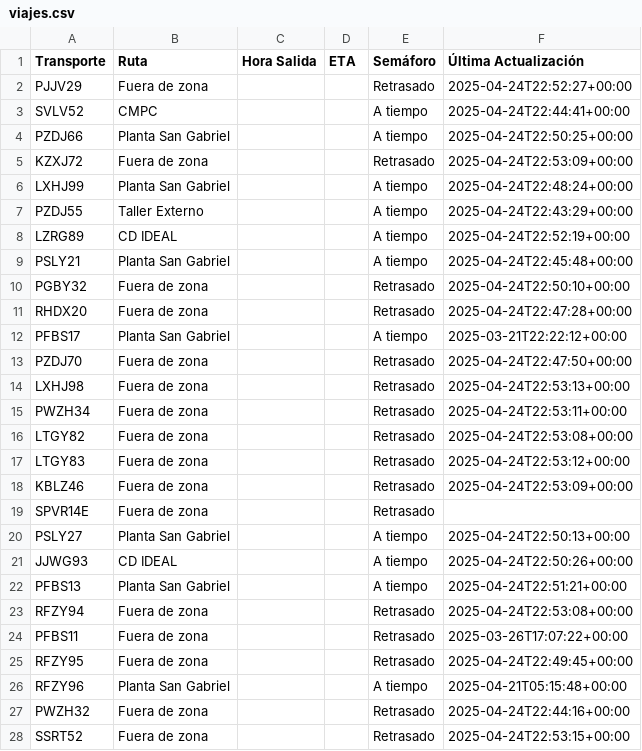
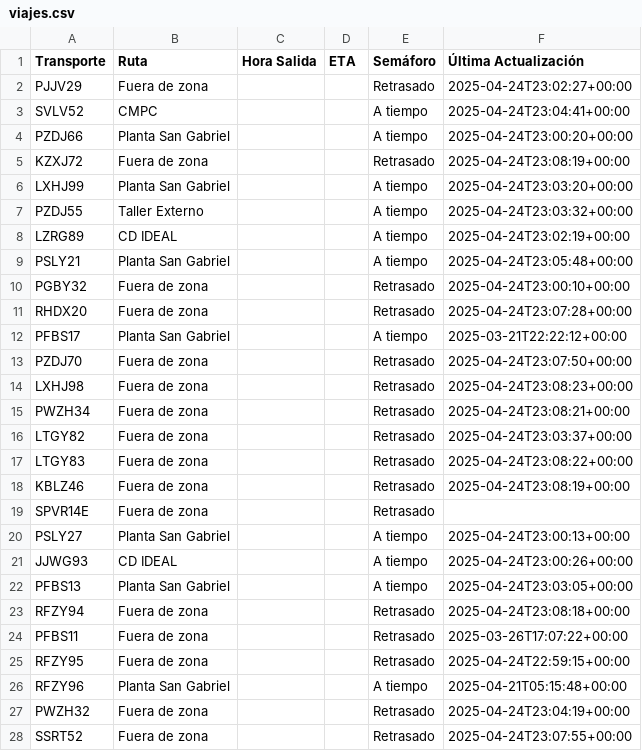
Before and after one commit to ErhickDiaz/Semaforo, a CSV file: viajes.csv, drawn as a sheet; only a part is shown; the diff covers the shown part only.

Commit message:
Actualización automática de viajes.csv

```diff
--- a/viajes.csv
+++ b/viajes.csv
@@ -1,28 +1,28 @@
 Transporte,Ruta,Hora Salida,ETA,Semáforo,Última Actualización
-PJJV29,Fuera de zona,,,Retrasado,2025-04-24T22:52:27+00:00
-SVLV52,CMPC,,,A tiempo,2025-04-24T22:44:41+00:00
-PZDJ66,Planta San Gabriel,,,A tiempo,2025-04-24T22:50:25+00:00
-KZXJ72,Fuera de zona,,,Retrasado,2025-04-24T22:53:09+00:00
-LXHJ99,Planta San Gabriel,,,A tiempo,2025-04-24T22:48:24+00:00
-PZDJ55,Taller Externo,,,A tiempo,2025-04-24T22:43:29+00:00
-LZRG89,CD IDEAL,,,A tiempo,2025-04-24T22:52:19+00:00
-PSLY21,Planta San Gabriel,,,A tiempo,2025-04-24T22:45:48+00:00
-PGBY32,Fuera de zona,,,Retrasado,2025-04-24T22:50:10+00:00
-RHDX20,Fuera de zona,,,Retrasado,2025-04-24T22:47:28+00:00
+PJJV29,Fuera de zona,,,Retrasado,2025-04-24T23:02:27+00:00
+SVLV52,CMPC,,,A tiempo,2025-04-24T23:04:41+00:00
+PZDJ66,Planta San Gabriel,,,A tiempo,2025-04-24T23:00:20+00:00
+KZXJ72,Fuera de zona,,,Retrasado,2025-04-24T23:08:19+00:00
+LXHJ99,Planta San Gabriel,,,A tiempo,2025-04-24T23:03:20+00:00
+PZDJ55,Taller Externo,,,A tiempo,2025-04-24T23:03:32+00:00
+LZRG89,CD IDEAL,,,A tiempo,2025-04-24T23:02:19+00:00
+PSLY21,Planta San Gabriel,,,A tiempo,2025-04-24T23:05:48+00:00
+PGBY32,Fuera de zona,,,Retrasado,2025-04-24T23:00:10+00:00
+RHDX20,Fuera de zona,,,Retrasado,2025-04-24T23:07:28+00:00
 PFBS17,Planta San Gabriel,,,A tiempo,2025-03-21T22:22:12+00:00
-PZDJ70,Fuera de zona,,,Retrasado,2025-04-24T22:47:50+00:00
-LXHJ98,Fuera de zona,,,Retrasado,2025-04-24T22:53:13+00:00
-PWZH34,Fuera de zona,,,Retrasado,2025-04-24T22:53:11+00:00
-LTGY82,Fuera de zona,,,Retrasado,2025-04-24T22:53:08+00:00
-LTGY83,Fuera de zona,,,Retrasado,2025-04-24T22:53:12+00:00
-KBLZ46,Fuera de zona,,,Retrasado,2025-04-24T22:53:09+00:00
+PZDJ70,Fuera de zona,,,Retrasado,2025-04-24T23:07:50+00:00
+LXHJ98,Fuera de zona,,,Retrasado,2025-04-24T23:08:23+00:00
+PWZH34,Fuera de zona,,,Retrasado,2025-04-24T23:08:21+00:00
+LTGY82,Fuera de zona,,,Retrasado,2025-04-24T23:03:37+00:00
+LTGY83,Fuera de zona,,,Retrasado,2025-04-24T23:08:22+00:00
+KBLZ46,Fuera de zona,,,Retrasado,2025-04-24T23:08:19+00:00
 SPVR14E,Fuera de zona,,,Retrasado,
-PSLY27,Planta San Gabriel,,,A tiempo,2025-04-24T22:50:13+00:00
-JJWG93,CD IDEAL,,,A tiempo,2025-04-24T22:50:26+00:00
-PFBS13,Planta San Gabriel,,,A tiempo,2025-04-24T22:51:21+00:00
-RFZY94,Fuera de zona,,,Retrasado,2025-04-24T22:53:08+00:00
+PSLY27,Planta San Gabriel,,,A tiempo,2025-04-24T23:00:13+00:00
+JJWG93,CD IDEAL,,,A tiempo,2025-04-24T23:00:26+00:00
+PFBS13,Planta San Gabriel,,,A tiempo,2025-04-24T23:03:05+00:00
+RFZY94,Fuera de zona,,,Retrasado,2025-04-24T23:08:18+00:00
 PFBS11,Fuera de zona,,,Retrasado,2025-03-26T17:07:22+00:00
-RFZY95,Fuera de zona,,,Retrasado,2025-04-24T22:49:45+00:00
+RFZY95,Fuera de zona,,,Retrasado,2025-04-24T22:59:15+00:00
 RFZY96,Planta San Gabriel,,,A tiempo,2025-04-21T05:15:48+00:00
-PWZH32,Fuera de zona,,,Retrasado,2025-04-24T22:44:16+00:00
-SSRT52,Fuera de zona,,,Retrasado,2025-04-24T22:53:15+00:00
+PWZH32,Fuera de zona,,,Retrasado,2025-04-24T23:04:19+00:00
+SSRT52,Fuera de zona,,,Retrasado,2025-04-24T23:07:55+00:00
```
Also changed, not shown: 59 edited cells elsewhere in this file.
